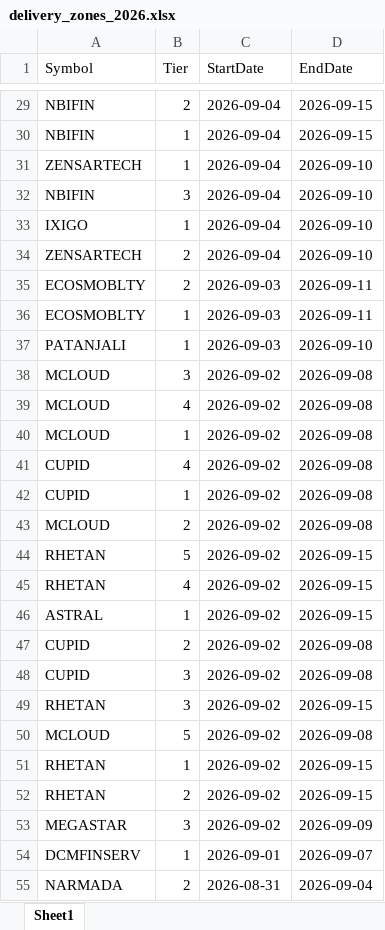
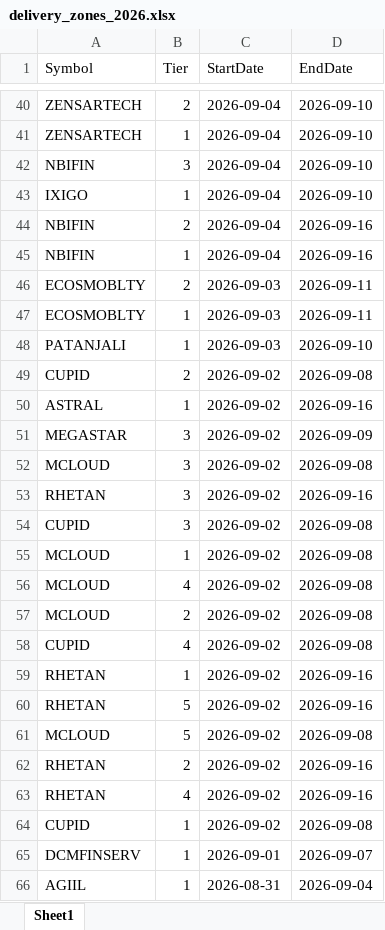
Before and after one commit to drimtiyazkhan/project-shadow, an Excel workbook: data/delivery_zones_2026.xlsx, sheet Sheet1, drawn as a sheet; only a part is shown, gaps mark what is left out; the shorter side is filled out with more unchanged rows; values as stored, in another font and other column widths than the file's, no borders; removed rows and columns are numbered as before the commit, all else as after; the diff covers the shown part only; the diff names each change by its address in the sheet, - before the commit and + after, or states it on an @@ line.

```diff
--- a/data/delivery_zones_2026.xlsx (sheet Sheet1)
+++ b/data/delivery_zones_2026.xlsx (sheet Sheet1)
-A40 (Symbol): NBIFIN
+A40 (Symbol): ZENSARTECH
-D40 (EndDate): 2026-09-15
+D40 (EndDate): 2026-09-10
-row 30: NBIFIN | 1 | 2026-09-04 | 2026-09-15
-A44 (Symbol): ZENSARTECH
+A44 (Symbol): NBIFIN
-D44 (EndDate): 2026-09-10
+D44 (EndDate): 2026-09-16
+row 45: NBIFIN | 1 | 2026-09-04 | 2026-09-16
@@ row 47 moved to row 49: CUPID @@
+row 50: ASTRAL | 1 | 2026-09-02 | 2026-09-16
@@ row 53 moved to row 51: MEGASTAR @@
+row 53: RHETAN | 3 | 2026-09-02 | 2026-09-16
@@ row 48 moved to row 54: CUPID @@
@@ row 40 moved to row 55: MCLOUD @@
@@ row 43 moved to row 57: MCLOUD @@
+row 59: RHETAN | 1 | 2026-09-02 | 2026-09-16
+row 60: RHETAN | 5 | 2026-09-02 | 2026-09-16
@@ row 50 moved to row 61: MCLOUD @@
+row 62: RHETAN | 2 | 2026-09-02 | 2026-09-16
+row 63: RHETAN | 4 | 2026-09-02 | 2026-09-16
-row 44: RHETAN | 5 | 2026-09-02 | 2026-09-15
-row 45: RHETAN | 4 | 2026-09-02 | 2026-09-15
-row 46: ASTRAL | 1 | 2026-09-02 | 2026-09-15
-row 49: RHETAN | 3 | 2026-09-02 | 2026-09-15
-row 51: RHETAN | 1 | 2026-09-02 | 2026-09-15
-row 52: RHETAN | 2 | 2026-09-02 | 2026-09-15
@@ row 58 moved to row 66: AGIIL @@
```
Also changed, not shown: 17 added rows, 5 removed rows, 590 moved rows and 8 edited cells elsewhere in this sheet, 1 other file.
